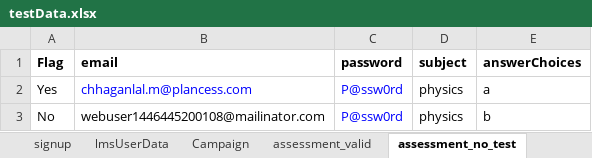
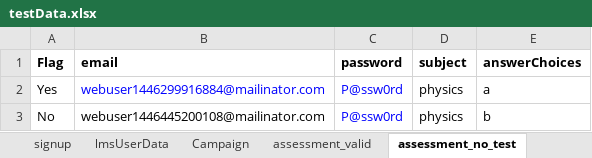
Before and after one commit to clmathuriya/webdriver, an Excel workbook: src/main/resources/testData.xlsx, sheet assessment_no_test, drawn as a sheet; values as stored, in another font and other column widths than the file's, no borders; the diff names each change by its address in the sheet, - before the commit and + after, or states it on an @@ line.

Commit message:
modified failed tests

```diff
--- a/src/main/resources/testData.xlsx (sheet assessment_no_test)
+++ b/src/main/resources/testData.xlsx (sheet assessment_no_test)
-B2 (email): chhaganlal.m@plancess.com
+B2 (email): webuser1446299916884@mailinator.com
```
Also changed, not shown: sheet assessment_valid, 3 other files.
